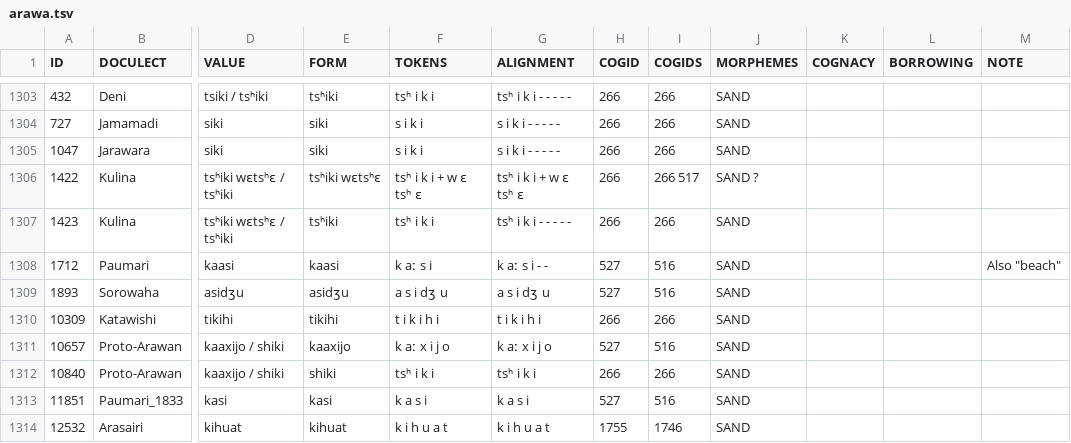
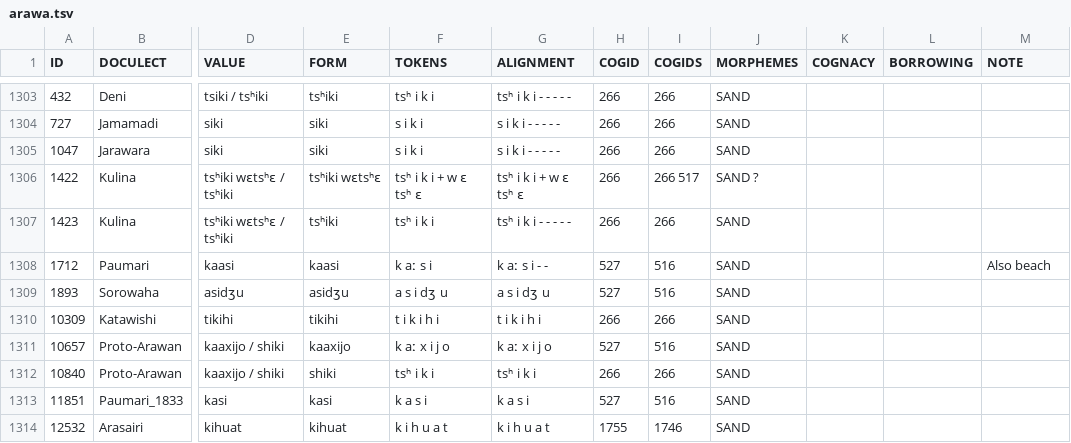
Before and after one commit to tupian-language-resources/kahd, a TSV file: raw/arawa.tsv, drawn as a sheet; only a part is shown, gaps mark what is left out; the diff names each change by its address in the sheet, - before the commit and + after, or states it on an @@ line.

Commit message:
Update arawa.tsv

```diff
--- a/raw/arawa.tsv
+++ b/raw/arawa.tsv
-M1308 (NOTE): Also "beach"
+M1308 (NOTE): Also beach
```
